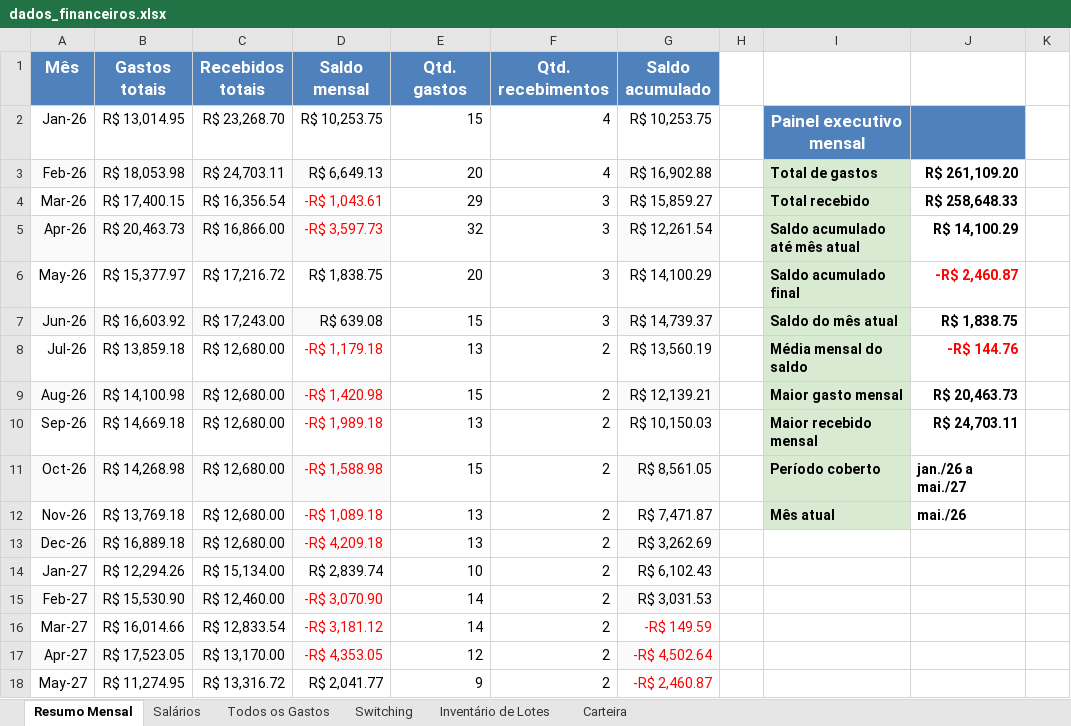
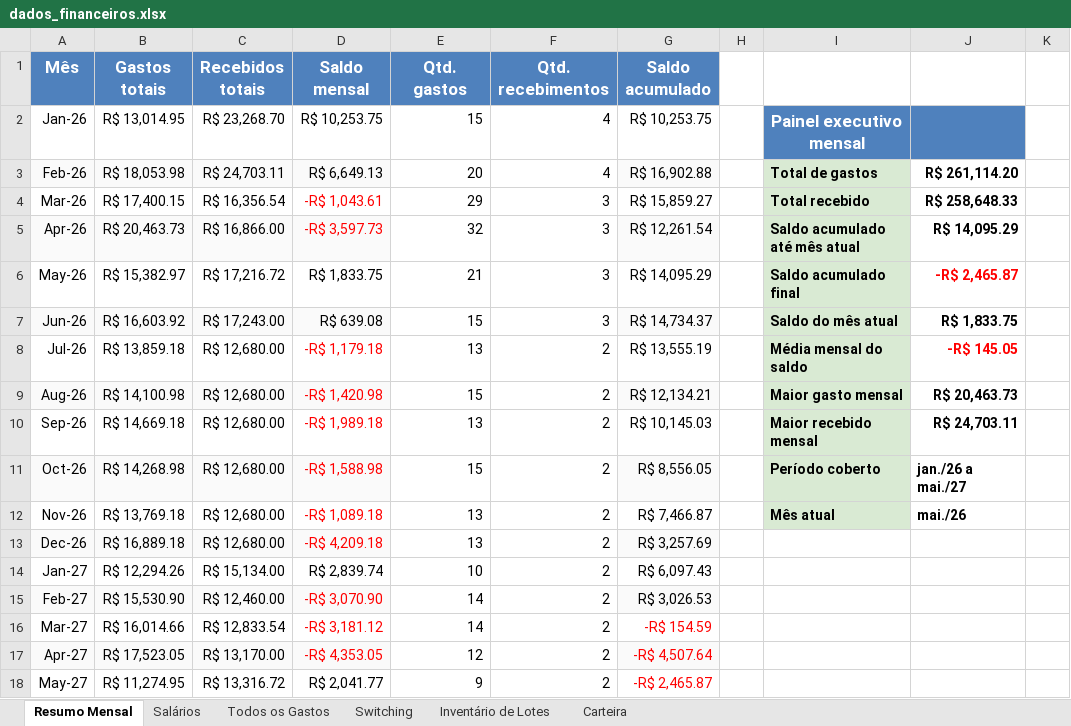
Before and after one commit to WevertonGomesCosta/payment-investment-allocation, an Excel workbook: dados/dados_financeiros.xlsx, sheet Resumo Mensal, drawn as a sheet; only a part is shown; values as stored, in another font and other column widths than the file's, no borders; charts and pictures not drawn; the diff names each change by its address in the sheet, - before the commit and + after, or states it on an @@ line.

Commit message:
Atualiza planilha financeira operacional

```diff
--- a/dados/dados_financeiros.xlsx (sheet Resumo Mensal)
+++ b/dados/dados_financeiros.xlsx (sheet Resumo Mensal)
-J3: R$ 261,109.20
+J3: R$ 261,114.20
-J5: R$ 14,100.29
+J5: R$ 14,095.29
-B6 (Gastos totais): R$ 15,377.97
+B6 (Gastos totais): R$ 15,382.97
-D6 (Saldo mensal): R$ 1,838.75
+D6 (Saldo mensal): R$ 1,833.75
-E6 (Qtd. gastos): 20
+E6 (Qtd. gastos): 21
-G6 (Saldo acumulado): R$ 14,100.29
+G6 (Saldo acumulado): R$ 14,095.29
-J6: -R$ 2,460.87
+J6: -R$ 2,465.87
-G7 (Saldo acumulado): R$ 14,739.37
+G7 (Saldo acumulado): R$ 14,734.37
-J7: R$ 1,838.75
+J7: R$ 1,833.75
-G8 (Saldo acumulado): R$ 13,560.19
+G8 (Saldo acumulado): R$ 13,555.19
-J8: -R$ 144.76
+J8: -R$ 145.05
-G9 (Saldo acumulado): R$ 12,139.21
+G9 (Saldo acumulado): R$ 12,134.21
-G10 (Saldo acumulado): R$ 10,150.03
+G10 (Saldo acumulado): R$ 10,145.03
-G11 (Saldo acumulado): R$ 8,561.05
+G11 (Saldo acumulado): R$ 8,556.05
-G12 (Saldo acumulado): R$ 7,471.87
+G12 (Saldo acumulado): R$ 7,466.87
-G13 (Saldo acumulado): R$ 3,262.69
+G13 (Saldo acumulado): R$ 3,257.69
-G14 (Saldo acumulado): R$ 6,102.43
+G14 (Saldo acumulado): R$ 6,097.43
-G15 (Saldo acumulado): R$ 3,031.53
+G15 (Saldo acumulado): R$ 3,026.53
-G16 (Saldo acumulado): -R$ 149.59
+G16 (Saldo acumulado): -R$ 154.59
-G17 (Saldo acumulado): -R$ 4,502.64
+G17 (Saldo acumulado): -R$ 4,507.64
-G18 (Saldo acumulado): -R$ 2,460.87
+G18 (Saldo acumulado): -R$ 2,465.87
```
Also changed, not shown: sheet Todos os Gastos, charts or pictures.
